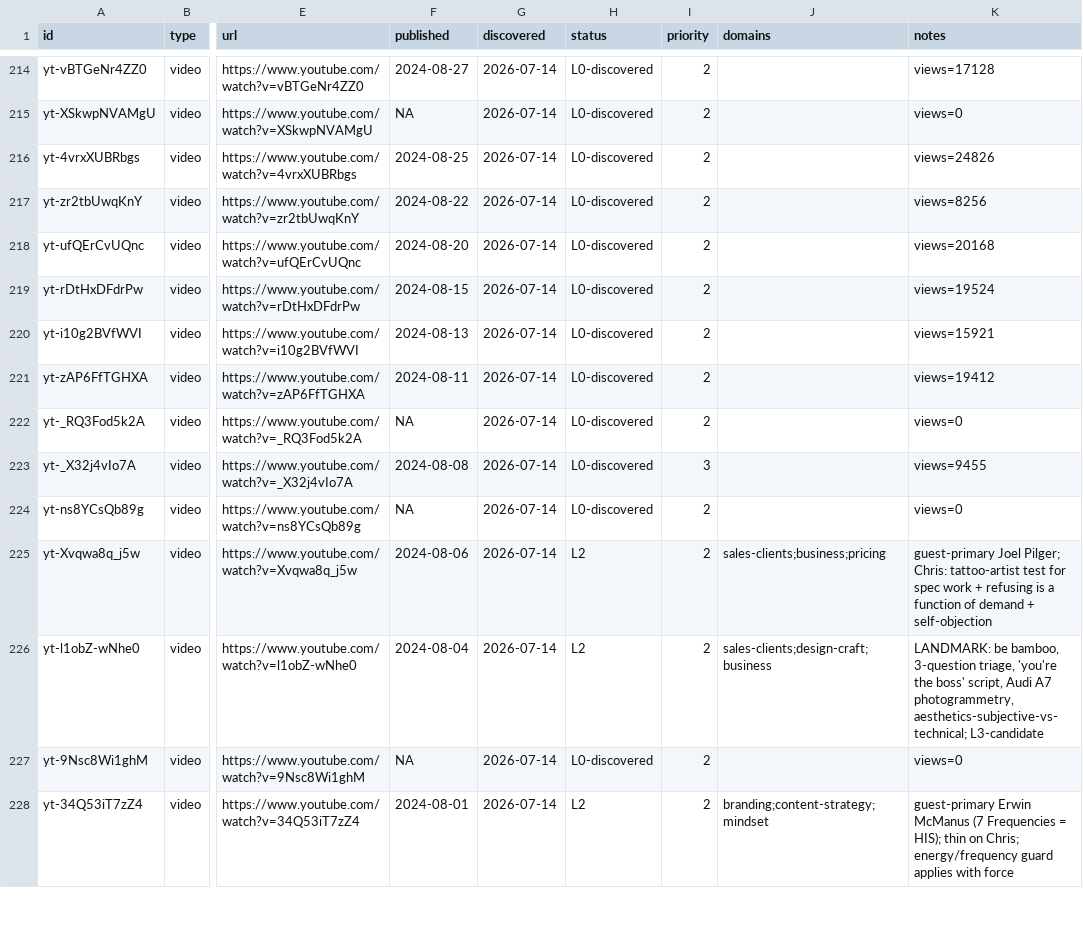
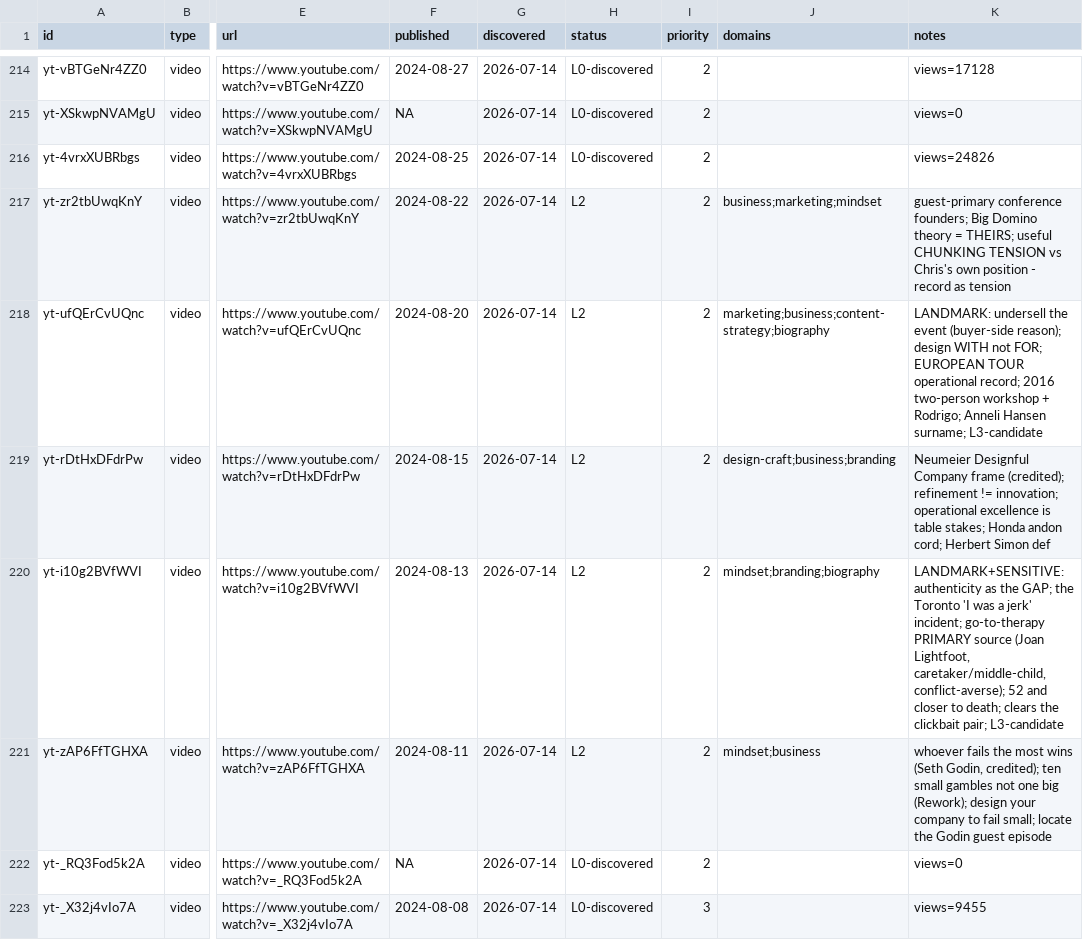
Before and after one commit to claes-work/chris-do-clone, a CSV file: pipeline/ledger.csv, drawn as a sheet; only a part is shown, gaps mark what is left out; the shorter side is filled out with more unchanged rows; the diff names each change by its address in the sheet, - before the commit and + after, or states it on an @@ line.

```diff
--- a/pipeline/ledger.csv
+++ b/pipeline/ledger.csv
-H217:H221 (status): L0-discovered
+H217:H221 (status): L2
-J217 (domains): (empty)
+J217 (domains): business;marketing;mindset
-K217 (notes): views=8256
+K217 (notes): guest-primary conference founders; Big Domino theory = THEIRS; useful CHUNKING TENSION vs Chris's own position - record as tension
-J218 (domains): (empty)
+J218 (domains): marketing;business;content-strategy;biography
-K218 (notes): views=20168
+K218 (notes): LANDMARK: undersell the event (buyer-side reason); design WITH not FOR; EUROPEAN TOUR operational record; 2016 two-person workshop + Rodrigo; Anneli Hansen surname; L3-candidate
-J219 (domains): (empty)
+J219 (domains): design-craft;business;branding
-K219 (notes): views=19524
+K219 (notes): Neumeier Designful Company frame (credited); refinement != innovation; operational excellence is table stakes; Honda andon cord; Herbert Simon def
-J220 (domains): (empty)
+J220 (domains): mindset;branding;biography
-K220 (notes): views=15921
+K220 (notes): LANDMARK+SENSITIVE: authenticity as the GAP; the Toronto 'I was a jerk' incident; go-to-therapy PRIMARY source (Joan Lightfoot, caretaker/middle-child, conflict-averse); 52 and closer to death; clears the clickbait pair; L3-candidate
-J221 (domains): (empty)
+J221 (domains): mindset;business
-K221 (notes): views=19412
+K221 (notes): whoever fails the most wins (Seth Godin, credited); ten small gambles not one big (Rework); design your company to fail small; locate the Godin guest episode
```
Also changed, not shown: 8 other files.
